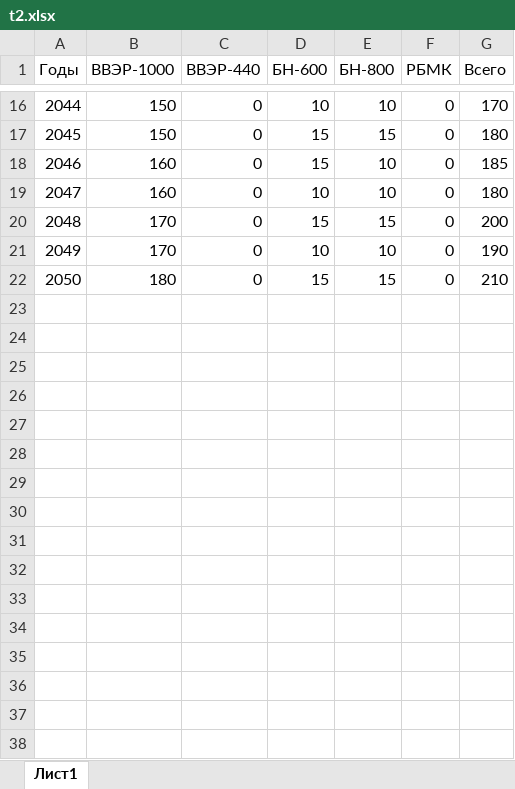
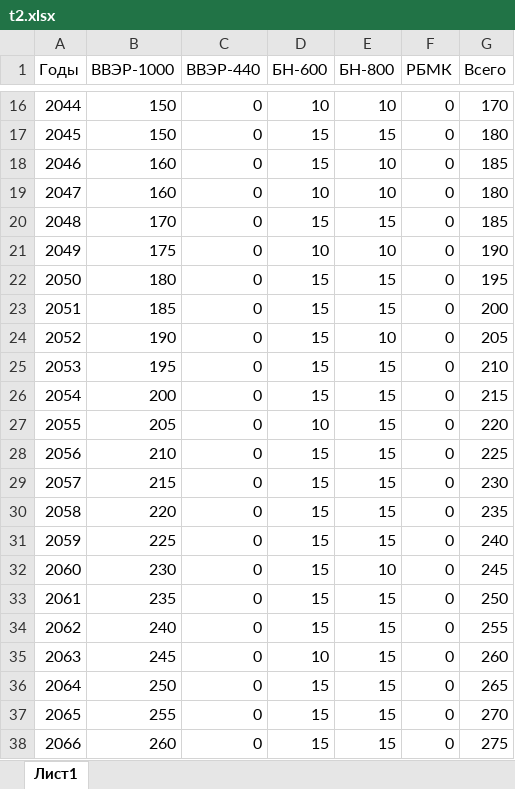
Before and after one commit to ki1l1ka/Project_10, an Excel workbook: excel/Завод 1/t2.xlsx, sheet Лист1, drawn as a sheet; only a part is shown, gaps mark what is left out; values as stored, in another font and other column widths than the file's, no borders; the diff covers the shown part only; the diff names each change by its address in the sheet, - before the commit and + after, or states it on an @@ line.

```diff
--- a/excel/Завод 1/t2.xlsx (sheet Лист1)
+++ b/excel/Завод 1/t2.xlsx (sheet Лист1)
-G20 (Всего): 200
+G20 (Всего): 185
-B21 (ВВЭР-1000): 170
+B21 (ВВЭР-1000): 175
-G22 (Всего): 210
+G22 (Всего): 195
+row 23: 2051 | 185 | 0 | 15 | 15 | 0 | 200
+row 24: 2052 | 190 | 0 | 15 | 10 | 0 | 205
+row 25: 2053 | 195 | 0 | 15 | 15 | 0 | 210
+row 26: 2054 | 200 | 0 | 15 | 15 | 0 | 215
+row 27: 2055 | 205 | 0 | 10 | 15 | 0 | 220
+row 28: 2056 | 210 | 0 | 15 | 15 | 0 | 225
+row 29: 2057 | 215 | 0 | 15 | 15 | 0 | 230
+row 30: 2058 | 220 | 0 | 15 | 15 | 0 | 235
+row 31: 2059 | 225 | 0 | 15 | 15 | 0 | 240
+row 32: 2060 | 230 | 0 | 15 | 10 | 0 | 245
+row 33: 2061 | 235 | 0 | 15 | 15 | 0 | 250
+row 34: 2062 | 240 | 0 | 15 | 15 | 0 | 255
+row 35: 2063 | 245 | 0 | 10 | 15 | 0 | 260
+row 36: 2064 | 250 | 0 | 15 | 15 | 0 | 265
+row 37: 2065 | 255 | 0 | 15 | 15 | 0 | 270
+row 38: 2066 | 260 | 0 | 15 | 15 | 0 | 275
```
Also changed, not shown: 34 added rows elsewhere in this sheet, excel/t1.xlsx, 3 other files.
